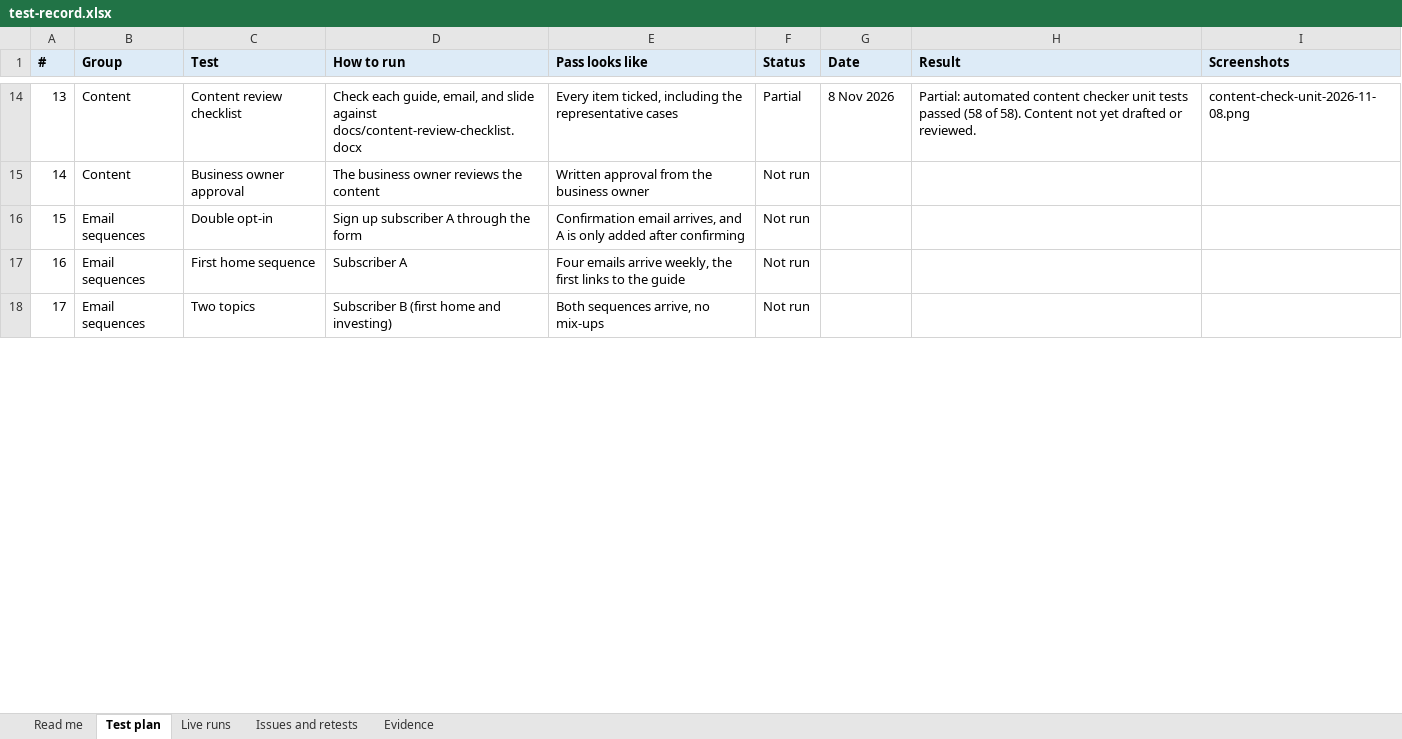
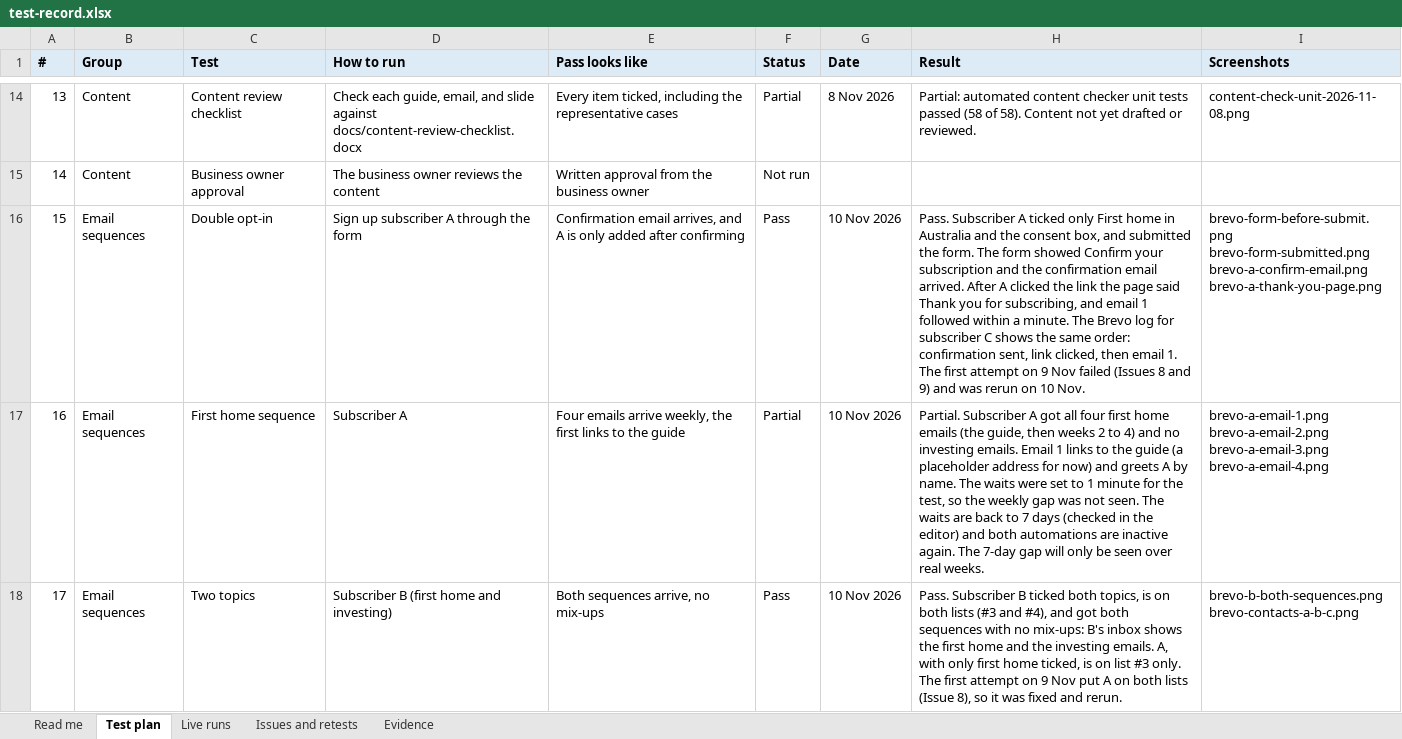
Before and after one commit to kylelhk/org-research-agent, an Excel workbook: docs/test-evidence/test-record.xlsx, sheet Test plan, drawn as a sheet; only a part is shown, gaps mark what is left out; values as stored, in another font and other column widths than the file's, no borders; conditional formats not drawn; ↵ is a line break in a cell; the diff covers the shown part only; the diff names each change by its address in the sheet, - before the commit and + after, or states it on an @@ line.

Commit message:
Record Brevo test results and add the sign-up evidence
Test the sign-up form and both email sequences with three made-up
subscribers: A (first home), B (both topics) and C (unsubscribes after
email 1). Add the 14 screenshots, with the test addresses and names
blurred, and record tests 15 to 19 and three new issues in the test
record.

```diff
--- a/docs/test-evidence/test-record.xlsx (sheet Test plan)
+++ b/docs/test-evidence/test-record.xlsx (sheet Test plan)
-F16 (Status): Not run
+F16 (Status): Pass
-G16:G18 (Date): (empty)
+G16:G18 (Date): 10 Nov 2026
-H16 (Result): (empty)
+H16 (Result): Pass. Subscriber A ticked only First home in Australia and the consent box, and submitted the form. The form showed Confirm your subscription and the confirmation email arrived. After A clicked the link the page said Thank you for subscribing, and email 1 followed within a minute. The Brevo log for subscriber C shows the same order: confirmation sent, link clicked, then email 1. The first attempt on 9 Nov failed (Issues 8 and 9) and was rerun on 10 Nov.
-I16 (Screenshots): (empty)
+I16 (Screenshots): brevo-form-before-submit.png ↵ brevo-form-submitted.png ↵ brevo-a-confirm-email.png ↵ brevo-a-thank-you-page.png
-F17 (Status): Not run
+F17 (Status): Partial
-H17 (Result): (empty)
+H17 (Result): Partial. Subscriber A got all four first home emails (the guide, then weeks 2 to 4) and no investing emails. Email 1 links to the guide (a placeholder address for now) and greets A by name. The waits were set to 1 minute for the test, so the weekly gap was not seen. The waits are back to 7 days (checked in the editor) and both automations are inactive again. The 7-day gap will only be seen over real weeks.
-I17 (Screenshots): (empty)
+I17 (Screenshots): brevo-a-email-1.png ↵ brevo-a-email-2.png ↵ brevo-a-email-3.png ↵ brevo-a-email-4.png
-F18 (Status): Not run
+F18 (Status): Pass
-H18 (Result): (empty)
+H18 (Result): Pass. Subscriber B ticked both topics, is on both lists (#3 and #4), and got both sequences with no mix-ups: B's inbox shows the first home and the investing emails. A, with only first home ticked, is on list #3 only. The first attempt on 9 Nov put A on both lists (Issue 8), so it was fixed and rerun.
-I18 (Screenshots): (empty)
+I18 (Screenshots): brevo-b-both-sequences.png ↵ brevo-contacts-a-b-c.png
```
Also changed, not shown: 8 edited cells elsewhere in this sheet, sheet Evidence, sheet Issues and retests, sheet Read me, 14 other files.
